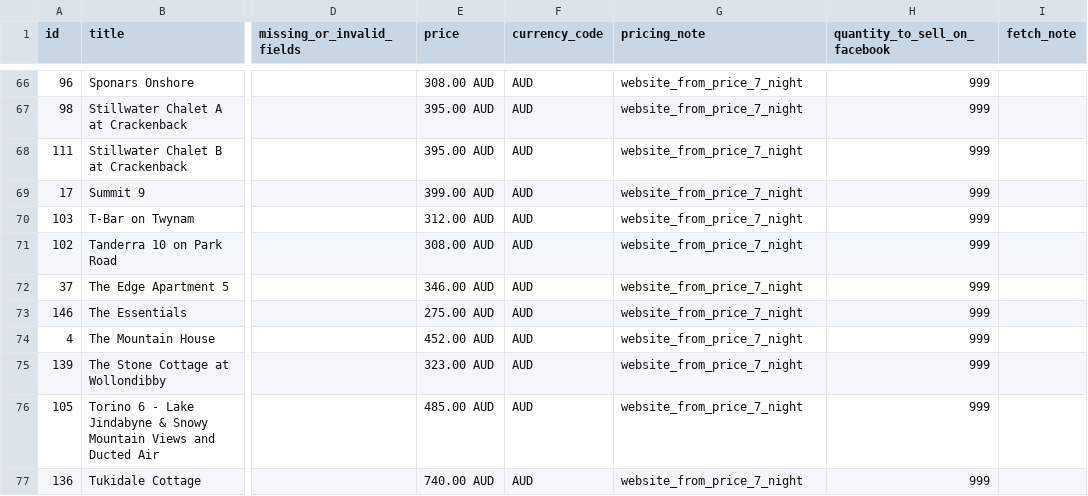
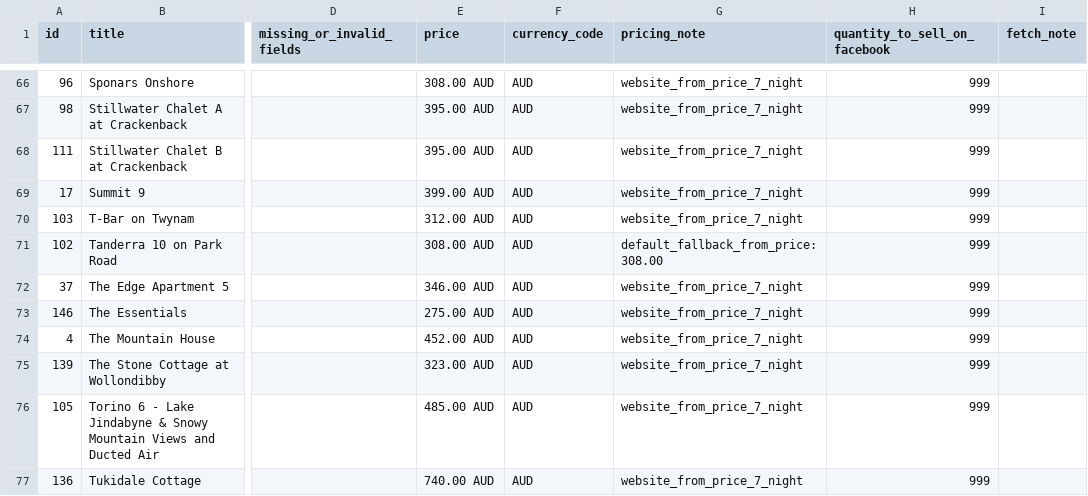
Before and after one commit to katie616/snowy-meta-feed, a CSV file: docs/snowy_mountains_meta_products_diagnostics.csv, drawn as a sheet; only a part is shown, gaps mark what is left out; the diff names each change by its address in the sheet, - before the commit and + after, or states it on an @@ line.

```diff
--- a/docs/snowy_mountains_meta_products_diagnostics.csv
+++ b/docs/snowy_mountains_meta_products_diagnostics.csv
-G71 (pricing_note): website_from_price_7_night
+G71 (pricing_note): default_fallback_from_price:308.00
```
